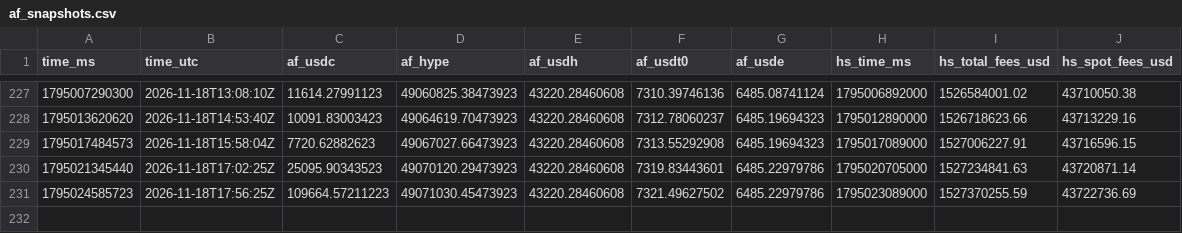
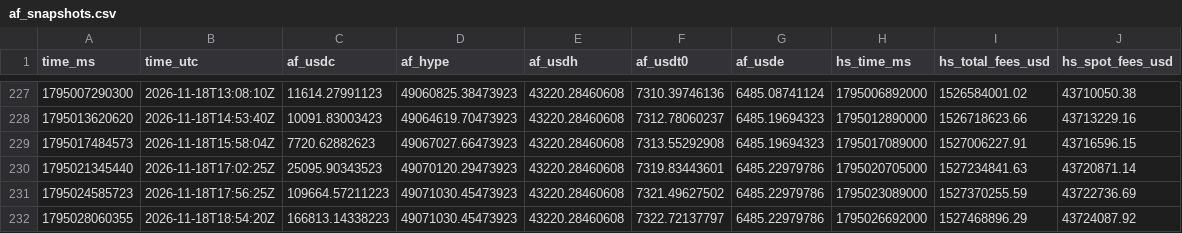
Before and after one commit to ryu-sf6/hype-funding, a CSV file: data/af_snapshots.csv, drawn as a sheet; only a part is shown, gaps mark what is left out; the diff names each change by its address in the sheet, - before the commit and + after, or states it on an @@ line.

Commit message:
data: 2026-11-18T18:54Z

```diff
--- a/data/af_snapshots.csv
+++ b/data/af_snapshots.csv
+row 232: 1795028060355 | 2026-11-18T18:54:20Z | 166813.14338223 | 49071030.45473923 | 43220.28460608 | 7322.72137797 | 6485.22979786 | 1795026692000 | 1527468896.29 | 43724087.92
```
Also changed, not shown: data/funding_HYPE.csv, data/hypurrscan_fees.csv, 5 other files.
